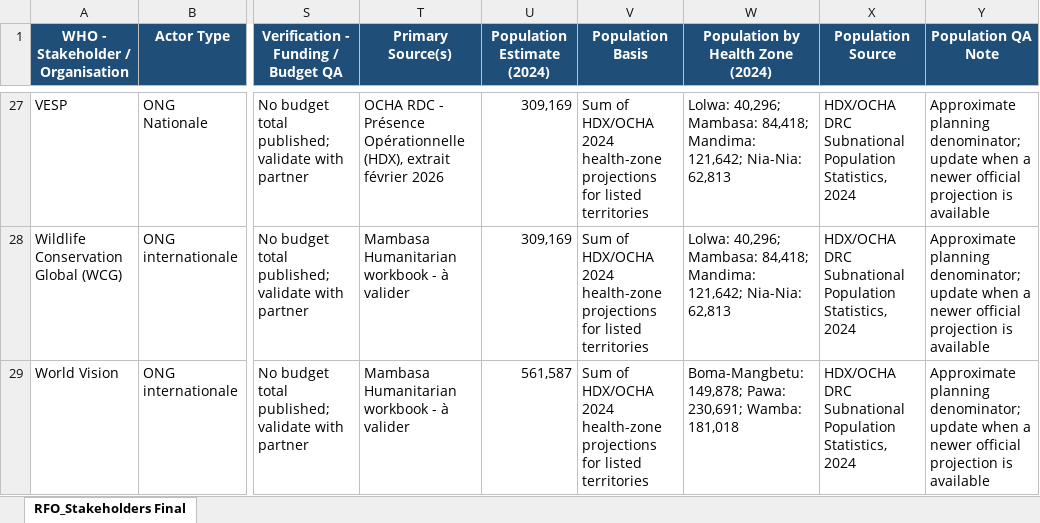
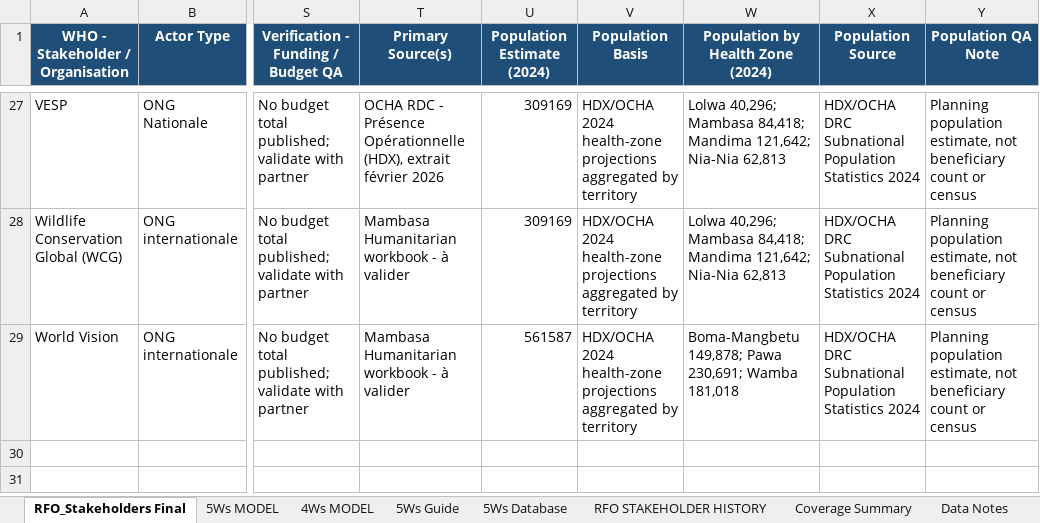
Before and after one commit to aganzeeliud/Mambasa-Humanitarian-, an Excel workbook: RFO_Stakeholders Final.xlsx, sheet RFO_Stakeholders Final, drawn as a sheet; only a part is shown, gaps mark what is left out; values as stored, in another font and other column widths than the file's, no borders; table styles not drawn; the diff covers the shown part only; the diff names each change by its address in the sheet, - before the commit and + after, or states it on an @@ line.

```diff
--- a/RFO_Stakeholders Final.xlsx (sheet RFO_Stakeholders Final)
+++ b/RFO_Stakeholders Final.xlsx (sheet RFO_Stakeholders Final)
+sheet tab: 5Ws MODEL
+sheet tab: 4Ws MODEL
+sheet tab: 5Ws Guide
+sheet tab: 5Ws Database
+sheet tab: RFO STAKEHOLDER HISTORY
+sheet tab: Coverage Summary
+sheet tab: Data Notes
-U27:U28 (Population Estimate (2024)): 309,169
+U27:U28 (Population Estimate (2024)): 309169
-V27:V29 (Population Basis): Sum of HDX/OCHA 2024 health-zone projections for listed territories
+V27:V29 (Population Basis): HDX/OCHA 2024 health-zone projections aggregated by territory
-W27:W28 (Population by Health Zone (2024)): Lolwa: 40,296; Mambasa: 84,418; Mandima: 121,642; Nia-Nia: 62,813
+W27:W28 (Population by Health Zone (2024)): Lolwa 40,296; Mambasa 84,418; Mandima 121,642; Nia-Nia 62,813
-X27:X29 (Population Source): …Subnational Population Statistics, 2024
+X27:X29 (Population Source): …Subnational Population Statistics 2024
-Y27:Y29 (Population QA Note): Approximate planning denominator; update when a newer official projection is available
+Y27:Y29 (Population QA Note): Planning population estimate, not beneficiary count or census
-U29 (Population Estimate (2024)): 561,587
+U29 (Population Estimate (2024)): 561587
-W29 (Population by Health Zone (2024)): Boma-Mangbetu: 149,878; Pawa: 230,691; Wamba: 181,018
+W29 (Population by Health Zone (2024)): Boma-Mangbetu 149,878; Pawa 230,691; Wamba 181,018
```
Also changed, not shown: 3 removed rows and 127 edited cells elsewhere in this sheet, other sheet tabs.
